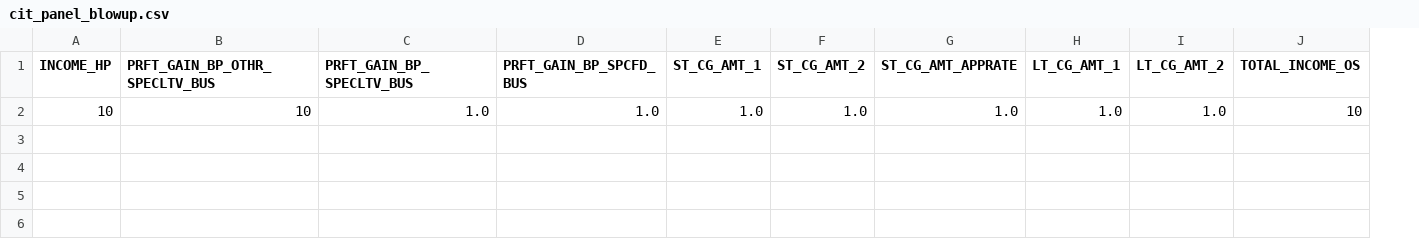
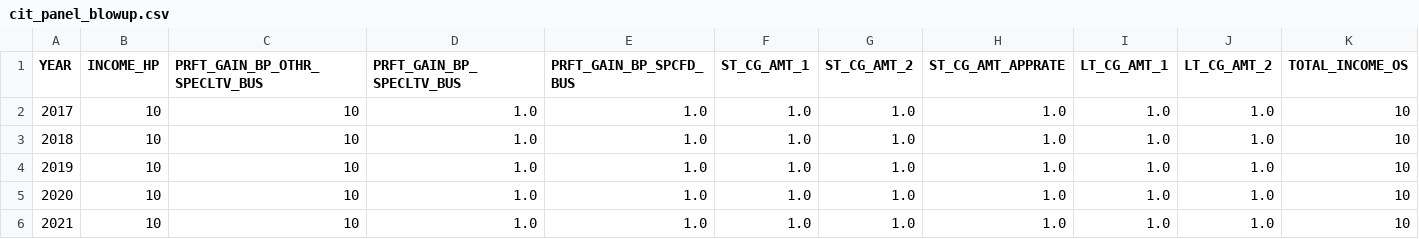
Before and after one commit to kumar-ab/pitaxdata-demo, a CSV file: cit_panel_blowup.csv, drawn as a sheet; only a part is shown; rows hold the shown columns only; the diff names each change by its address in the sheet, - before the commit and + after, or states it on an @@ line.

```diff
--- a/cit_panel_blowup.csv
+++ b/cit_panel_blowup.csv
+column A (YEAR), row 2: 2017
+row 3: 2018 | 10 | 10 | 1.0 | 1.0 | 1.0 | 1.0 | 1.0 | 1.0 | 1.0 | 10
+row 4: 2019 | 10 | 10 | 1.0 | 1.0 | 1.0 | 1.0 | 1.0 | 1.0 | 1.0 | 10
+row 5: 2020 | 10 | 10 | 1.0 | 1.0 | 1.0 | 1.0 | 1.0 | 1.0 | 1.0 | 10
+row 6: 2021 | 10 | 10 | 1.0 | 1.0 | 1.0 | 1.0 | 1.0 | 1.0 | 1.0 | 10
```
Also changed, not shown: cit_cross_wgts.csv, 4 other files.
